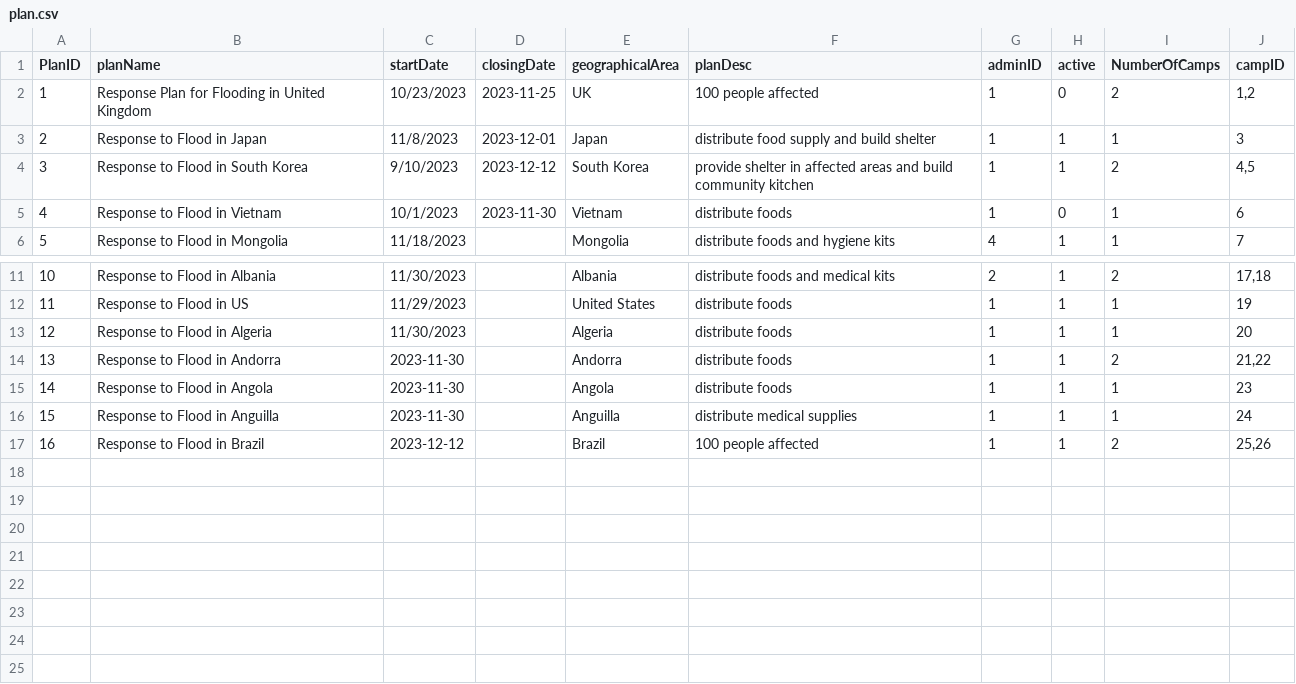
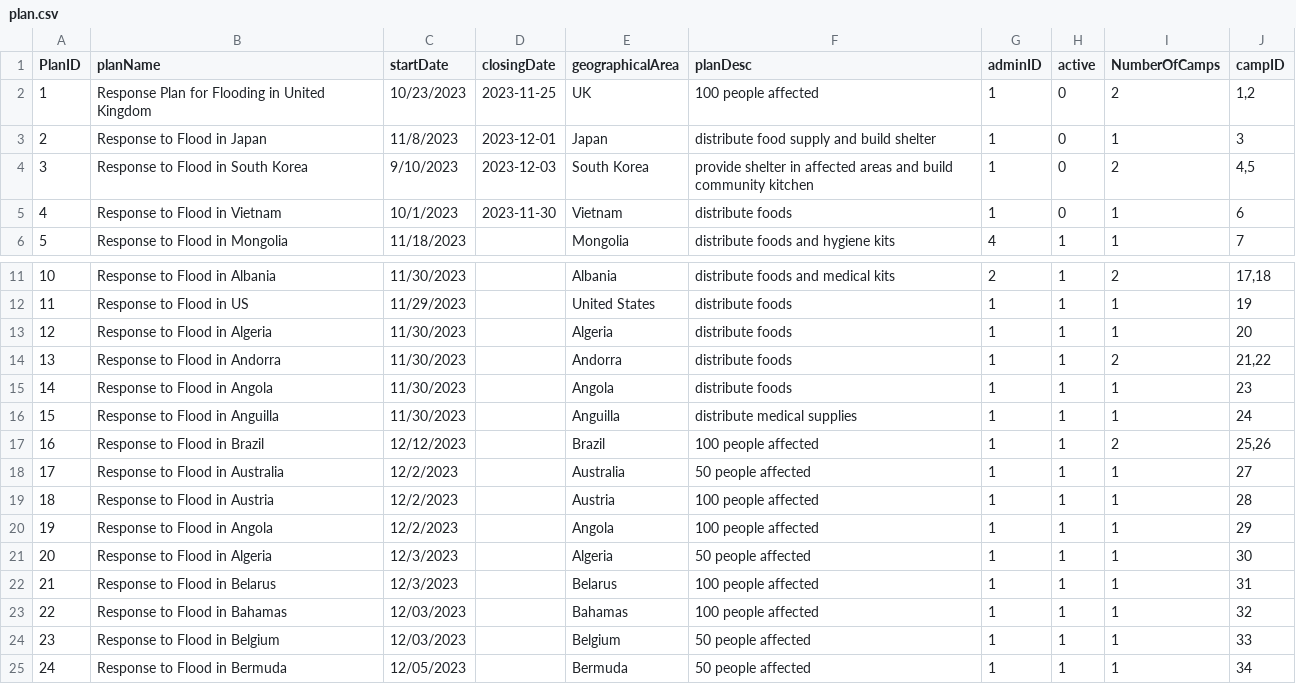
Before and after one commit to Alimauroraa/intro_programming_cw, a CSV file: project into prog/plan.csv, drawn as a sheet; only a part is shown, gaps mark what is left out.

```diff
--- a/project into prog/plan.csv
+++ b/project into prog/plan.csv
@@ -2,4 +2,4 @@ PlanID,planName,startDate,closingDate,geographicalArea,planDesc,adminID,active,N
 1,Response Plan for Flooding in United Kingdom,10/23/2023,2023-11-25,UK,100 people affected,1,0,2,"1,2"
-2,Response to Flood in Japan,11/8/2023,2023-12-01,Japan,distribute food supply and build shelter,1,1,1,3
-3,Response to Flood in South Korea,9/10/2023,2023-12-12,South Korea,provide shelter in affected areas and build community kitchen,1,1,2,"4,5"
+2,Response to Flood in Japan,11/8/2023,2023-12-01,Japan,distribute food supply and build shelter,1,0,1,3
+3,Response to Flood in South Korea,9/10/2023,2023-12-03,South Korea,provide shelter in affected areas and build community kitchen,1,0,2,"4,5"
 4,Response to Flood in Vietnam,10/1/2023,2023-11-30,Vietnam,distribute foods,1,0,1,6
@@ -24,13 +24,37 @@ PlanID,planName,startDate,closingDate,geographicalArea,planDesc,adminID,active,N
 ",1,1,1,20
-13,"Response to Flood in Andorra
-",2023-11-30,,Andorra,"distribute foods
-",1,1,2,"21,22"
-14,"Response to Flood in Angola
-",2023-11-30,,Angola,"distribute foods
-",1,1,1,23
-15,"Response to Flood in Anguilla
-",2023-11-30,,Anguilla,"distribute medical supplies
-",1,1,1,24
-16,"Response to Flood in Brazil
-",2023-12-12,,Brazil,"100 people affected
-",1,1,2,"25,26"
+13,"Response to Flood in Andorra
+",11/30/2023,,Andorra,"distribute foods
+",1,1,2,"21,22"
+14,"Response to Flood in Angola
+",11/30/2023,,Angola,"distribute foods
+",1,1,1,23
+15,"Response to Flood in Anguilla
+",11/30/2023,,Anguilla,"distribute medical supplies
+",1,1,1,24
+16,"Response to Flood in Brazil
+",12/12/2023,,Brazil,"100 people affected
+",1,1,2,"25,26"
+17,"Response to Flood in Australia
+",12/2/2023,,Australia,"50 people affected
+",1,1,1,27
+18,"Response to Flood in Austria
+",12/2/2023,,Austria,"100 people affected
+",1,1,1,28
+19,"Response to Flood in Angola
+",12/2/2023,,Angola,"100 people affected
+",1,1,1,29
+20,"Response to Flood in Algeria
+",12/3/2023,,Algeria,"50 people affected
+",1,1,1,30
+21,"Response to Flood in Belarus
+",12/3/2023,,Belarus,"100 people affected
+",1,1,1,31
+22,"Response to Flood in Bahamas
+",12/03/2023,,Bahamas,"100 people affected
+",1,1,1,32
+23,"Response to Flood in Belgium
+",12/03/2023,,Belgium,"50 people affected
+",1,1,1,33
+24,"Response to Flood in Bermuda
+",12/05/2023,,Bermuda,"50 people affected
+",1,1,1,34
```
Also changed, not shown: project into prog/camps.csv, project into prog/volunteers_file.csv, 11 other files.
